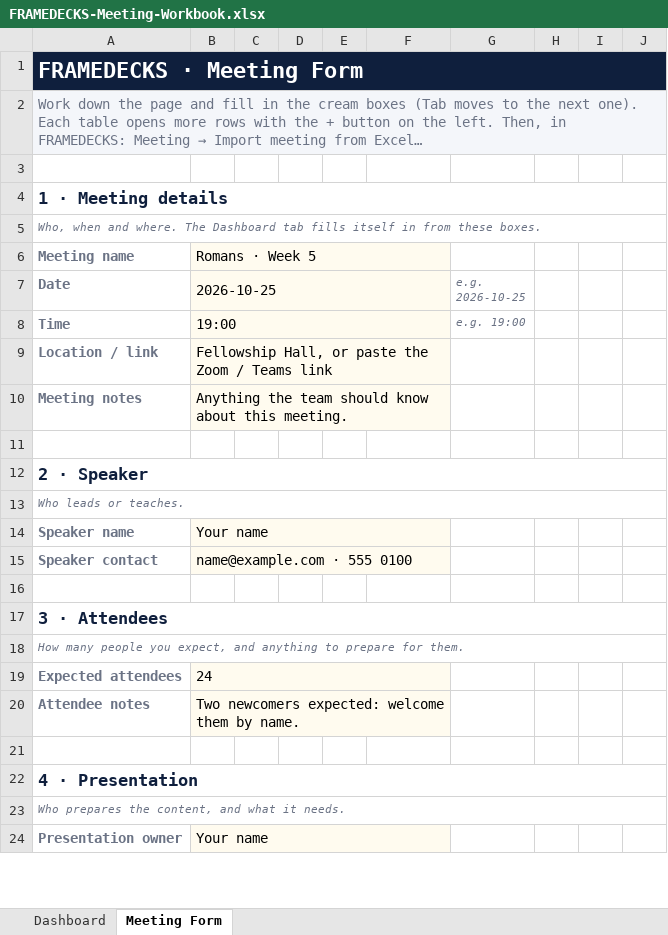
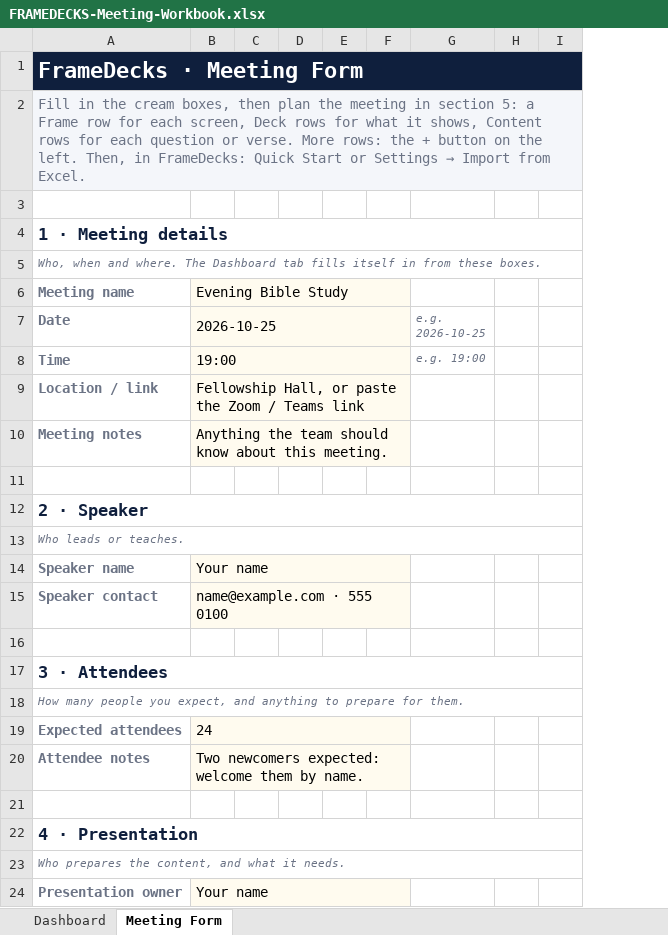
Before and after one commit to mshobin/FrameDecks, an Excel workbook: app/templates/FRAMEDECKS-Meeting-Workbook.xlsx, sheet Meeting Form, drawn as a sheet; only a part is shown; values as stored, in another font and other column widths than the file's, no borders; removed rows and columns are numbered as before the commit, all else as after; the diff covers the shown part only; the diff names each change by its address in the sheet, - before the commit and + after, or states it on an @@ line.

Commit message:
9.4.0: run the whole meeting from the phone remote; Spotlight follows the pointer; Meeting plan in the Workbook
- Remote redesigned: a fixed stage (live picture with Spotlight and Draw, what is on screen, Previous / Next with the
  next Frame's name, Hide all) and Show / Plan / Tools / Memory / Meeting tabs; portrait (tabs at the bottom) and
  landscape / tablet (two columns). Plan lists Frame > Deck > Content as 1 · 1.1 · 1.1.1, one tap to show any of them;
  Show has every Deck with an eye and video play / pause / restart; Meeting switches meeting.
- Spotlight follows the pointer: /api/pointer (long-poll), live.follow, the Follow lens on FrameDecks vCam and the
  overlay pages; driven by the Studio's Spotlight tool (the frozen-cursor bug is fixed) and by a finger on the remote.
- remote_studio_action op "media" for visible video layers.
- Meeting Workbook: one Meeting plan table (Frame > Deck > Content, No. numbers itself); Import from Excel in Quick Start.
- Studio Frames list: group headings no longer break the list for screen readers.
- Version 9.4.0, release notes, changelog, guides, header image, website content.

```diff
--- a/app/templates/FRAMEDECKS-Meeting-Workbook.xlsx (sheet Meeting Form)
+++ b/app/templates/FRAMEDECKS-Meeting-Workbook.xlsx (sheet Meeting Form)
+column F, empty
-column G (e.g. 2026-10-25), row 8: e.g. 19:00
-column I, empty
@@ column J hidden, empty @@
+column I, empty
-A1 (Date): FRAMEDECKS · Meeting Form
+A1 (Date): FrameDecks · Meeting Form
@@ A2 (Date): Work down the page and fill in the cream boxes (Tab moves to the next one). Each table opens more rows with the + button on the left. Then, in FRAMEDECKS: Meeting → Import meeting from Excel… → Fill in the cream boxes, then plan the meeting in section 5: a Frame row for each screen, Deck rows for what it shows, Content rows for each question or verse. More rows: the + button on the left. Then, in FrameDecks: Quick Start or Settings → Import from Excel. @@
-B6 (2026-10-25): Romans · Week 5
+B6 (2026-10-25): Evening Bible Study
-B6:F6 merged
+B6:F6 merged
-G6:G10 fill: #FFFBEF
+G6:G10 fill: none
-B7:F7 merged
+B7:F7 merged
-G7: (empty)
+G7: e.g. 2026-10-25
-B8:F8 merged
+B8:F8 merged
-G8 (e.g. 2026-10-25): (empty)
+G8 (e.g. 2026-10-25): e.g. 19:00
-B9:F9 merged
+B9:F9 merged
-B10:F10 merged
+B10:F10 merged
-B14:F14 merged
+B14:F14 merged
-G14:G15 fill: #FFFBEF
+G14:G15 fill: none
-B15:F15 merged
+B15:F15 merged
-B19:F19 merged
+B19:F19 merged
-G19:G20 fill: #FFFBEF
+G19:G20 fill: none
-B20:F20 merged
+B20:F20 merged
-B24:F24 merged
+B24:F24 merged
-G24 fill: #FFFBEF
+G24 fill: none
```
Also changed, not shown: 22 added rows, 44 removed rows, 5 edited cells, cell formats and merged cells elsewhere in this sheet, sheet Dashboard, hidden cells, 47 other files.
